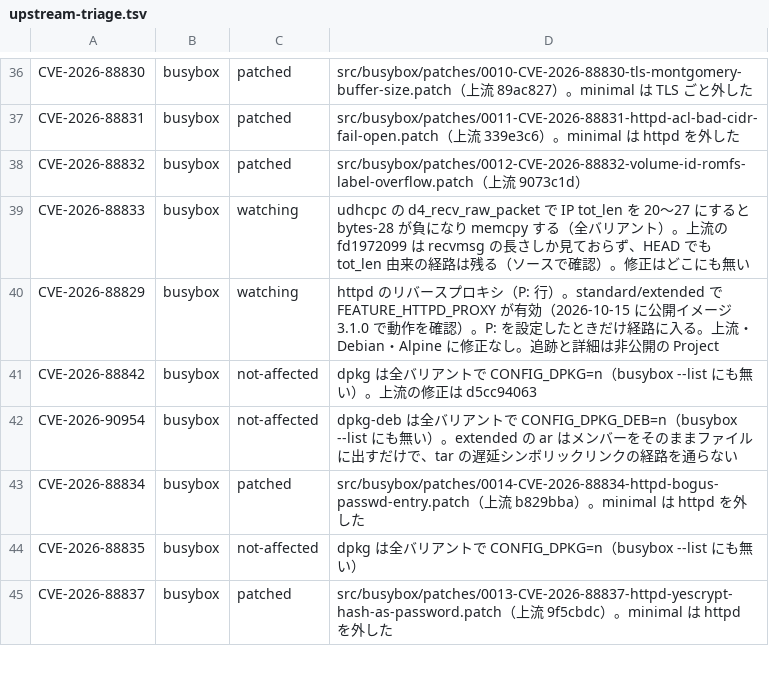
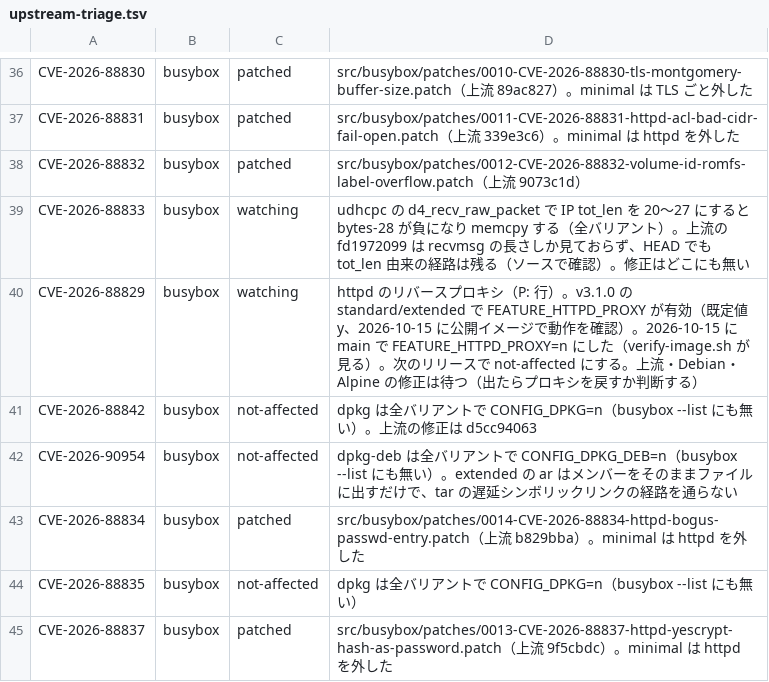
Before and after one commit to Kazuki-0731/Kimigayo, a TSV file: docs/security/upstream-triage.tsv, drawn as a sheet; only a part is shown, gaps mark what is left out.

```diff
--- a/docs/security/upstream-triage.tsv
+++ b/docs/security/upstream-triage.tsv
@@ -39,3 +39,3 @@ CVE-2026-88832	busybox	patched	src/busybox/patches/0012-CVE-2026-88832-volume-id
 CVE-2026-88833	busybox	watching	udhcpc の d4_recv_raw_packet で IP tot_len を 20〜27 にすると bytes-28 が負になり memcpy する（全バリアント）。上流の fd1972099 は recvmsg の長さしか見ておらず、HEAD でも tot_len 由来の経路は残る（ソースで確認）。修正はどこにも無い
-CVE-2026-88829	busybox	watching	httpd のリバースプロキシ（P: 行）。standard/extended で FEATURE_HTTPD_PROXY が有効（2026-10-15 に公開イメージ 3.1.0 で動作を確認）。P: を設定したときだけ経路に入る。上流・Debian・Alpine に修正なし。追跡と詳細は非公開の Project
+CVE-2026-88829	busybox	watching	httpd のリバースプロキシ（P: 行）。v3.1.0 の standard/extended で FEATURE_HTTPD_PROXY が有効（既定値 y、2026-10-15 に公開イメージで動作を確認）。2026-10-15 に main で FEATURE_HTTPD_PROXY=n にした（verify-image.sh が見る）。次のリリースで not-affected にする。上流・Debian・Alpine の修正は待つ（出たらプロキシを戻すか判断する）
 CVE-2026-88842	busybox	not-affected	dpkg は全バリアントで CONFIG_DPKG=n（busybox --list にも無い）。上流の修正は d5cc94063
```
